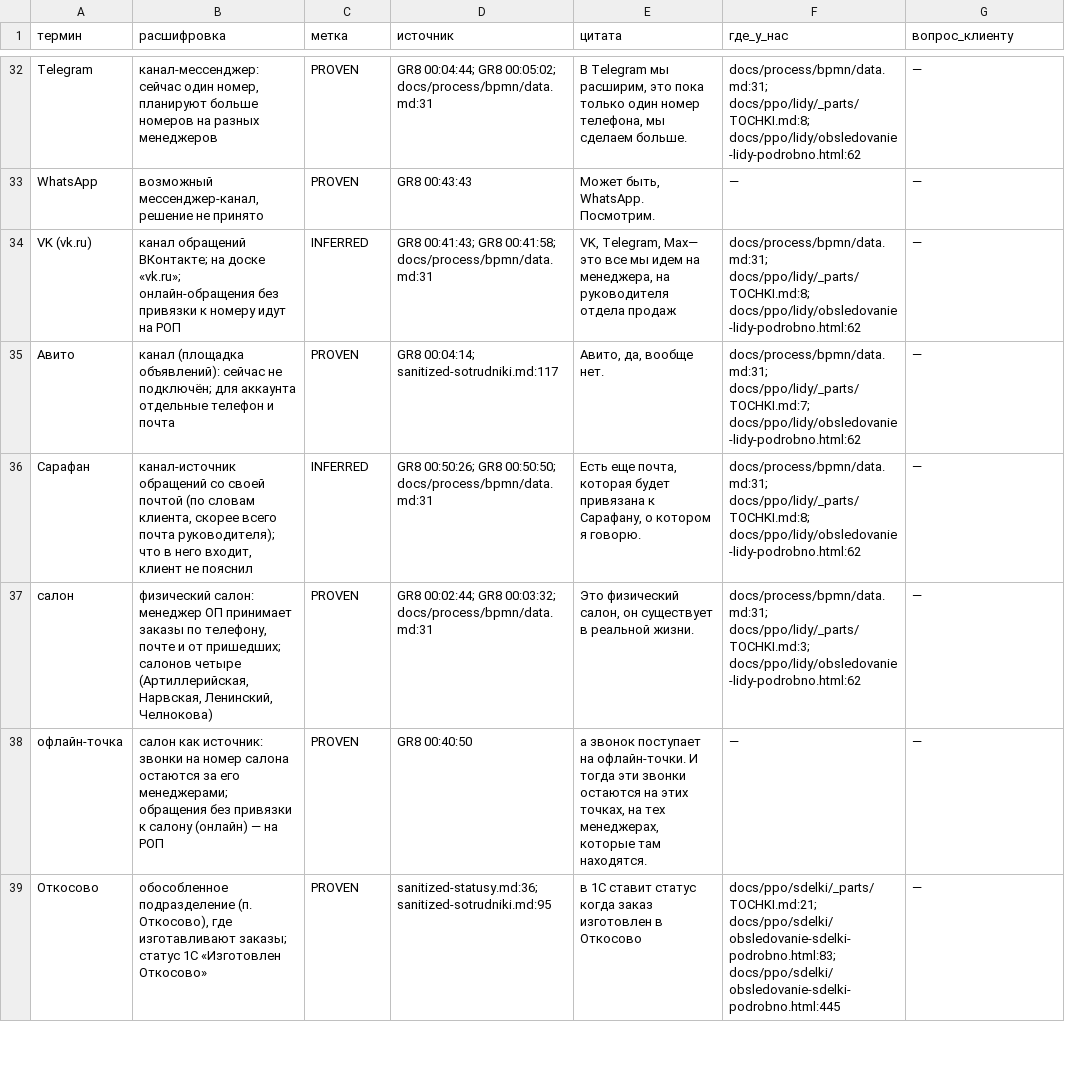
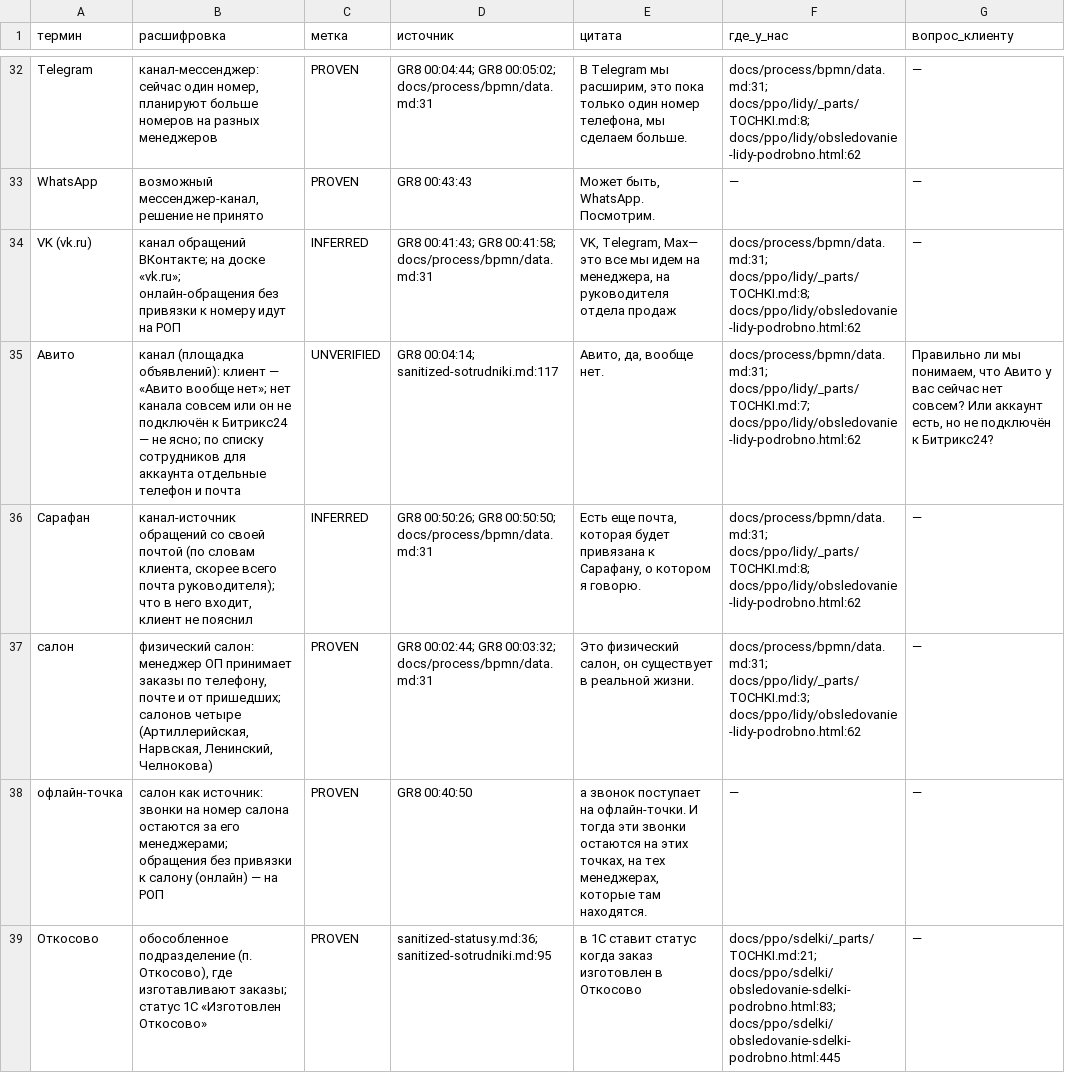
Before and after one commit to arwoxbx24/eurosteklo, a TSV file: docs/meetings/2026-10-04-dialog/baza/D1-glossariy.tsv, drawn as a sheet; only a part is shown, gaps mark what is left out; the diff covers the shown part only.

```diff
--- a/docs/meetings/2026-10-04-dialog/baza/D1-glossariy.tsv
+++ b/docs/meetings/2026-10-04-dialog/baza/D1-glossariy.tsv
@@ -34,3 +34,3 @@ WhatsApp	возможный мессенджер-канал, решение не
 VK (vk.ru)	канал обращений ВКонтакте; на доске «vk.ru»; онлайн-обращения без привязки к номеру идут на РОП	INFERRED	GR8 00:41:43; GR8 00:41:58; docs/process/bpmn/data.md:31	VK, Telegram, Max— это все мы идем на менеджера, на руководителя отдела продаж	docs/process/bpmn/data.md:31; docs/ppo/lidy/_parts/TOCHKI.md:8; docs/ppo/lidy/obsledovanie-lidy-podrobno.html:62	—
-Авито	канал (площадка объявлений): сейчас не подключён; для аккаунта отдельные телефон и почта	PROVEN	GR8 00:04:14; sanitized-sotrudniki.md:117	Авито, да, вообще нет.	docs/process/bpmn/data.md:31; docs/ppo/lidy/_parts/TOCHKI.md:7; docs/ppo/lidy/obsledovanie-lidy-podrobno.html:62	—
+Авито	канал (площадка объявлений): клиент — «Авито вообще нет»; нет канала совсем или он не подключён к Битрикс24 — не ясно; по списку сотрудников для аккаунта отдельные телефон и почта	UNVERIFIED	GR8 00:04:14; sanitized-sotrudniki.md:117	Авито, да, вообще нет.	docs/process/bpmn/data.md:31; docs/ppo/lidy/_parts/TOCHKI.md:7; docs/ppo/lidy/obsledovanie-lidy-podrobno.html:62	Правильно ли мы понимаем, что Авито у вас сейчас нет совсем? Или аккаунт есть, но не подключён к Битрикс24?
 Сарафан	канал-источник обращений со своей почтой (по словам клиента, скорее всего почта руководителя); что в него входит, клиент не пояснил	INFERRED	GR8 00:50:26; GR8 00:50:50; docs/process/bpmn/data.md:31	Есть еще почта, которая будет привязана к Сарафану, о котором я говорю.	docs/process/bpmn/data.md:31; docs/ppo/lidy/_parts/TOCHKI.md:8; docs/ppo/lidy/obsledovanie-lidy-podrobno.html:62	—
```
Also changed, not shown: 14 edited cells elsewhere in this file, docs/meetings/2026-10-04-dialog/baza/D2-roli.tsv, docs/meetings/2026-10-04-dialog/baza/D4-process-sdelki.tsv, 19 other files.
